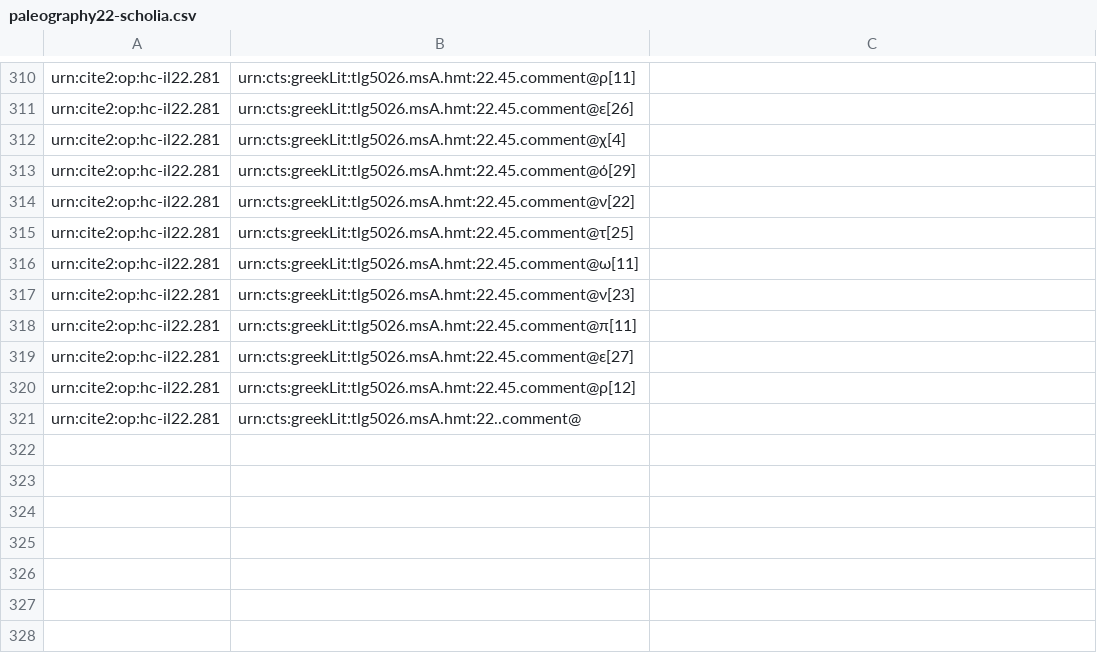
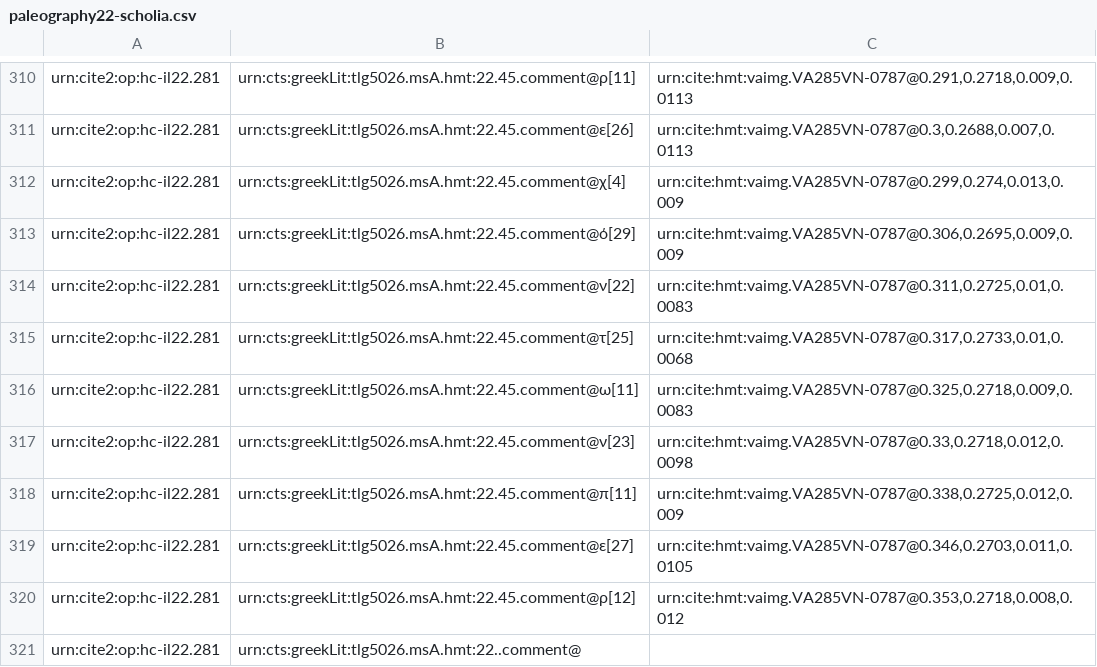
Before and after one commit to hmteditors/closed-hmt-22, a CSV file: collections/paleography22-scholia.csv, drawn as a sheet; only a part is shown, gaps mark what is left out; the diff covers the shown part only; the diff names each change by its address in the sheet, - before the commit and + after, or states it on an @@ line.

```diff
--- a/collections/paleography22-scholia.csv
+++ b/collections/paleography22-scholia.csv
-C310: (empty)
+C310: urn:cite:hmt:vaimg.VA285VN-0787@0.291,0.2718,0.009,0.0113
-C311: (empty)
+C311: urn:cite:hmt:vaimg.VA285VN-0787@0.3,0.2688,0.007,0.0113
-C312: (empty)
+C312: urn:cite:hmt:vaimg.VA285VN-0787@0.299,0.274,0.013,0.009
-C313: (empty)
+C313: urn:cite:hmt:vaimg.VA285VN-0787@0.306,0.2695,0.009,0.009
-C314: (empty)
+C314: urn:cite:hmt:vaimg.VA285VN-0787@0.311,0.2725,0.01,0.0083
-C315: (empty)
+C315: urn:cite:hmt:vaimg.VA285VN-0787@0.317,0.2733,0.01,0.0068
-C316: (empty)
+C316: urn:cite:hmt:vaimg.VA285VN-0787@0.325,0.2718,0.009,0.0083
-C317: (empty)
+C317: urn:cite:hmt:vaimg.VA285VN-0787@0.33,0.2718,0.012,0.0098
-C318: (empty)
+C318: urn:cite:hmt:vaimg.VA285VN-0787@0.338,0.2725,0.012,0.009
-C319: (empty)
+C319: urn:cite:hmt:vaimg.VA285VN-0787@0.346,0.2703,0.011,0.0105
-C320: (empty)
+C320: urn:cite:hmt:vaimg.VA285VN-0787@0.353,0.2718,0.008,0.012
```
Also changed, not shown: 28 edited cells elsewhere in this file.
